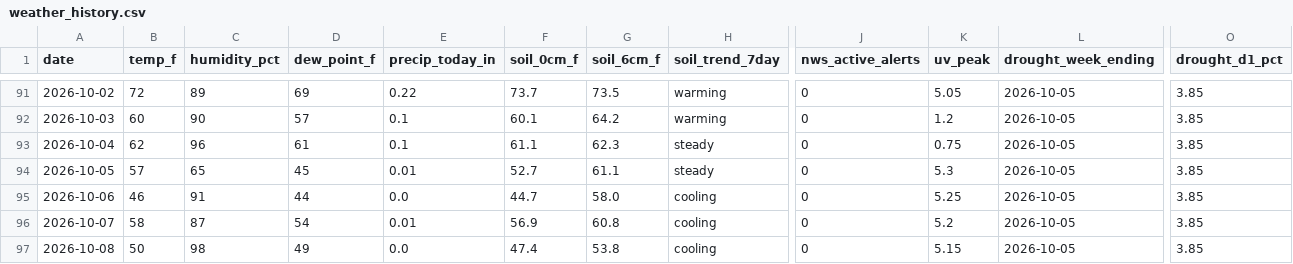
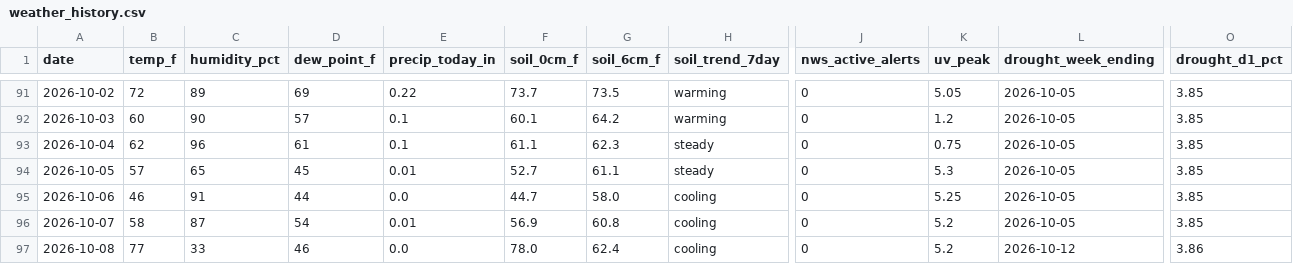
Before and after one commit to RDBFarm/rdbf-weather, a CSV file: weather_history.csv, drawn as a sheet; only a part is shown, gaps mark what is left out; the diff names each change by its address in the sheet, - before the commit and + after, or states it on an @@ line.

```diff
--- a/weather_history.csv
+++ b/weather_history.csv
-B97 (temp_f): 50
+B97 (temp_f): 77
-C97 (humidity_pct): 98
+C97 (humidity_pct): 33
-D97 (dew_point_f): 49
+D97 (dew_point_f): 46
-F97 (soil_0cm_f): 47.4
+F97 (soil_0cm_f): 78.0
-G97 (soil_6cm_f): 53.8
+G97 (soil_6cm_f): 62.4
-K97 (uv_peak): 5.15
+K97 (uv_peak): 5.2
-L97 (drought_week_ending): 2026-10-05
+L97 (drought_week_ending): 2026-10-12
-O97 (drought_d1_pct): 3.85
+O97 (drought_d1_pct): 3.86
```
Also changed, not shown: 3 other files.
